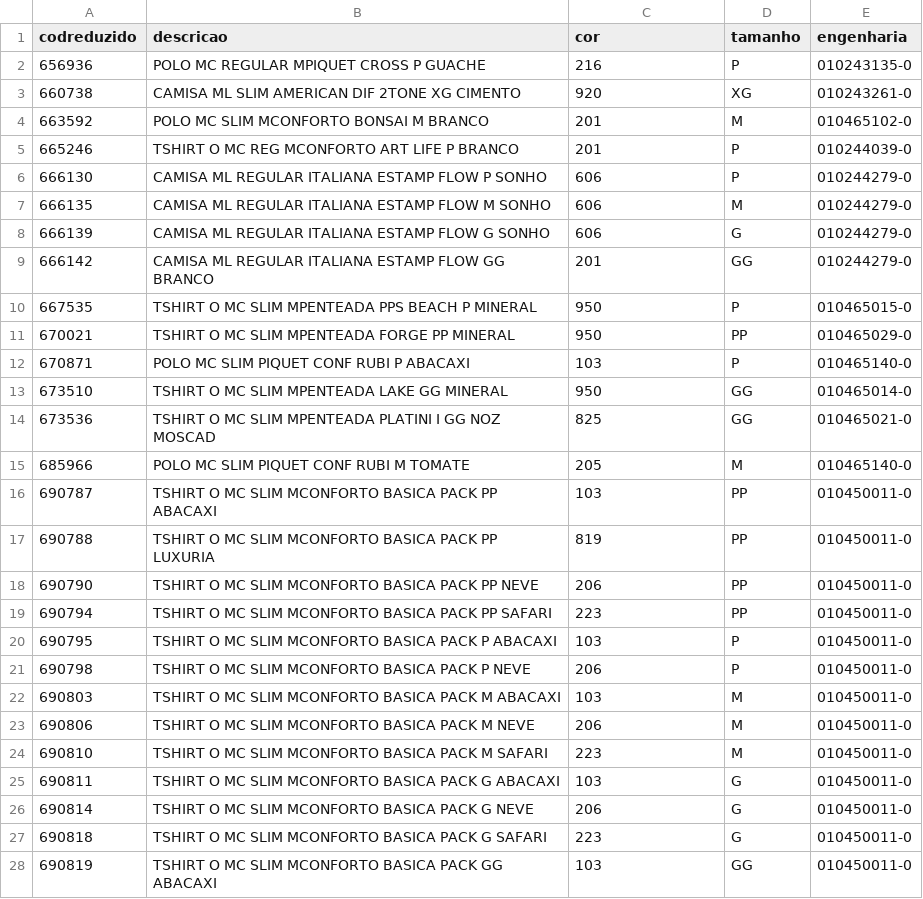
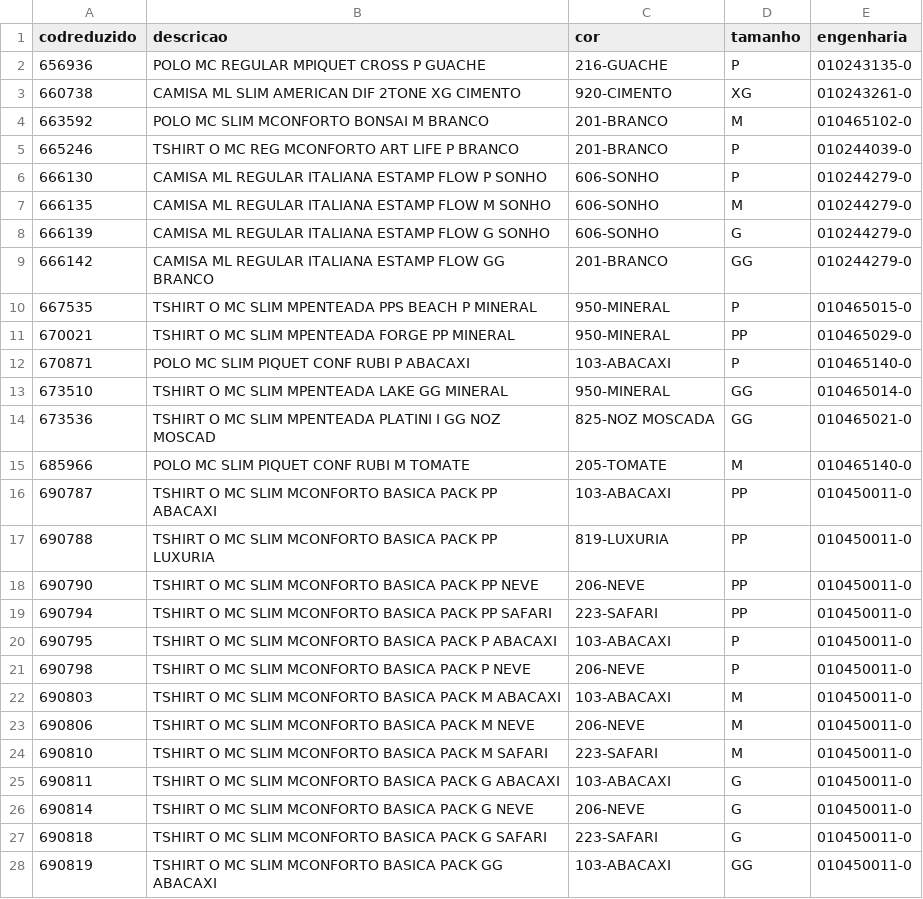
Before and after one commit to luis-fe/Automacao_WMS_InternoMPL, a CSV file: data.csv, drawn as a sheet; only a part is shown; the diff covers the shown part only.

Commit message:
Atualiza Endereco

```diff
--- a/data.csv
+++ b/data.csv
@@ -1,28 +1,28 @@
 codreduzido;descricao;cor;tamanho;engenharia
-656936;POLO MC REGULAR MPIQUET CROSS P GUACHE;216;P;010243135-0
-660738;CAMISA ML SLIM AMERICAN DIF 2TONE XG CIMENTO;920;XG;010243261-0
-663592;POLO MC SLIM MCONFORTO BONSAI M BRANCO;201;M;010465102-0
-665246;TSHIRT O MC REG MCONFORTO ART LIFE P BRANCO;201;P;010244039-0
-666130;CAMISA ML REGULAR ITALIANA ESTAMP FLOW P SONHO;606;P;010244279-0
-666135;CAMISA ML REGULAR ITALIANA ESTAMP FLOW M SONHO;606;M;010244279-0
-666139;CAMISA ML REGULAR ITALIANA ESTAMP FLOW G SONHO;606;G;010244279-0
-666142;CAMISA ML REGULAR ITALIANA ESTAMP FLOW GG BRANCO;201;GG;010244279-0
-667535;TSHIRT O MC SLIM MPENTEADA PPS BEACH P MINERAL;950;P;010465015-0
-670021;TSHIRT O MC SLIM MPENTEADA FORGE PP MINERAL;950;PP;010465029-0
-670871;POLO MC SLIM PIQUET CONF RUBI P ABACAXI;103;P;010465140-0
-673510;TSHIRT O MC SLIM MPENTEADA LAKE GG MINERAL;950;GG;010465014-0
-673536;TSHIRT O MC SLIM MPENTEADA PLATINI I GG NOZ MOSCAD;825;GG;010465021-0
-685966;POLO MC SLIM PIQUET CONF RUBI M TOMATE;205;M;010465140-0
-690787;TSHIRT O MC SLIM MCONFORTO BASICA PACK PP ABACAXI;103;PP;010450011-0
-690788;TSHIRT O MC SLIM MCONFORTO BASICA PACK PP LUXURIA;819;PP;010450011-0
-690790;TSHIRT O MC SLIM MCONFORTO BASICA PACK PP NEVE;206;PP;010450011-0
-690794;TSHIRT O MC SLIM MCONFORTO BASICA PACK PP SAFARI;223;PP;010450011-0
-690795;TSHIRT O MC SLIM MCONFORTO BASICA PACK P ABACAXI;103;P;010450011-0
-690798;TSHIRT O MC SLIM MCONFORTO BASICA PACK P NEVE;206;P;010450011-0
-690803;TSHIRT O MC SLIM MCONFORTO BASICA PACK M ABACAXI;103;M;010450011-0
-690806;TSHIRT O MC SLIM MCONFORTO BASICA PACK M NEVE;206;M;010450011-0
-690810;TSHIRT O MC SLIM MCONFORTO BASICA PACK M SAFARI;223;M;010450011-0
-690811;TSHIRT O MC SLIM MCONFORTO BASICA PACK G ABACAXI;103;G;010450011-0
-690814;TSHIRT O MC SLIM MCONFORTO BASICA PACK G NEVE;206;G;010450011-0
-690818;TSHIRT O MC SLIM MCONFORTO BASICA PACK G SAFARI;223;G;010450011-0
-690819;TSHIRT O MC SLIM MCONFORTO BASICA PACK GG ABACAXI;103;GG;010450011-0
+656936;POLO MC REGULAR MPIQUET CROSS P GUACHE;216-GUACHE;P;010243135-0
+660738;CAMISA ML SLIM AMERICAN DIF 2TONE XG CIMENTO;920-CIMENTO;XG;010243261-0
+663592;POLO MC SLIM MCONFORTO BONSAI M BRANCO;201-BRANCO;M;010465102-0
+665246;TSHIRT O MC REG MCONFORTO ART LIFE P BRANCO;201-BRANCO;P;010244039-0
+666130;CAMISA ML REGULAR ITALIANA ESTAMP FLOW P SONHO;606-SONHO;P;010244279-0
+666135;CAMISA ML REGULAR ITALIANA ESTAMP FLOW M SONHO;606-SONHO;M;010244279-0
+666139;CAMISA ML REGULAR ITALIANA ESTAMP FLOW G SONHO;606-SONHO;G;010244279-0
+666142;CAMISA ML REGULAR ITALIANA ESTAMP FLOW GG BRANCO;201-BRANCO;GG;010244279-0
+667535;TSHIRT O MC SLIM MPENTEADA PPS BEACH P MINERAL;950-MINERAL;P;010465015-0
+670021;TSHIRT O MC SLIM MPENTEADA FORGE PP MINERAL;950-MINERAL;PP;010465029-0
+670871;POLO MC SLIM PIQUET CONF RUBI P ABACAXI;103-ABACAXI;P;010465140-0
+673510;TSHIRT O MC SLIM MPENTEADA LAKE GG MINERAL;950-MINERAL;GG;010465014-0
+673536;TSHIRT O MC SLIM MPENTEADA PLATINI I GG NOZ MOSCAD;825-NOZ MOSCADA;GG;010465021-0
+685966;POLO MC SLIM PIQUET CONF RUBI M TOMATE;205-TOMATE;M;010465140-0
+690787;TSHIRT O MC SLIM MCONFORTO BASICA PACK PP ABACAXI;103-ABACAXI;PP;010450011-0
+690788;TSHIRT O MC SLIM MCONFORTO BASICA PACK PP LUXURIA;819-LUXURIA;PP;010450011-0
+690790;TSHIRT O MC SLIM MCONFORTO BASICA PACK PP NEVE;206-NEVE;PP;010450011-0
+690794;TSHIRT O MC SLIM MCONFORTO BASICA PACK PP SAFARI;223-SAFARI;PP;010450011-0
+690795;TSHIRT O MC SLIM MCONFORTO BASICA PACK P ABACAXI;103-ABACAXI;P;010450011-0
+690798;TSHIRT O MC SLIM MCONFORTO BASICA PACK P NEVE;206-NEVE;P;010450011-0
+690803;TSHIRT O MC SLIM MCONFORTO BASICA PACK M ABACAXI;103-ABACAXI;M;010450011-0
+690806;TSHIRT O MC SLIM MCONFORTO BASICA PACK M NEVE;206-NEVE;M;010450011-0
+690810;TSHIRT O MC SLIM MCONFORTO BASICA PACK M SAFARI;223-SAFARI;M;010450011-0
+690811;TSHIRT O MC SLIM MCONFORTO BASICA PACK G ABACAXI;103-ABACAXI;G;010450011-0
+690814;TSHIRT O MC SLIM MCONFORTO BASICA PACK G NEVE;206-NEVE;G;010450011-0
+690818;TSHIRT O MC SLIM MCONFORTO BASICA PACK G SAFARI;223-SAFARI;G;010450011-0
+690819;TSHIRT O MC SLIM MCONFORTO BASICA PACK GG ABACAXI;103-ABACAXI;GG;010450011-0
```
Also changed, not shown: 6 edited cells elsewhere in this file.
